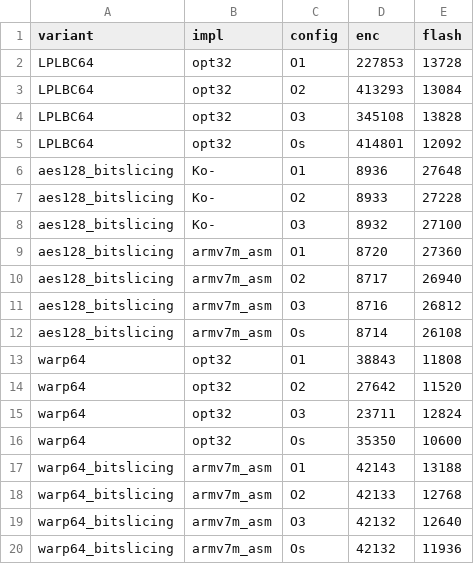
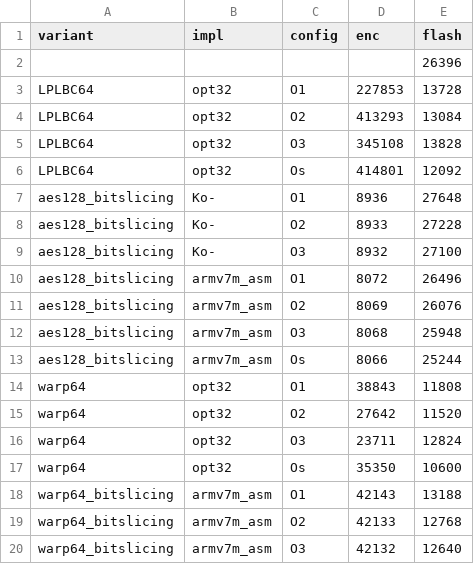
Before and after one commit to jiahaoxiang2000/LCB, a CSV file: benchmarks/l475vg.csv, drawn as a sheet; only a part is shown; the shorter side is filled out with more unchanged rows.

Commit message:
dream data

```diff
--- a/benchmarks/l475vg.csv
+++ b/benchmarks/l475vg.csv
@@ -1,2 +1,3 @@
 variant,impl,config,enc,flash
+,,,,26396
 LPLBC64,opt32,O1,227853,13728
@@ -8,6 +9,6 @@ aes128_bitslicing,Ko-,O2,8933,27228
 aes128_bitslicing,Ko-,O3,8932,27100
-aes128_bitslicing,armv7m_asm,O1,8720,27360
-aes128_bitslicing,armv7m_asm,O2,8717,26940
-aes128_bitslicing,armv7m_asm,O3,8716,26812
-aes128_bitslicing,armv7m_asm,Os,8714,26108
+aes128_bitslicing,armv7m_asm,O1,8072,26496
+aes128_bitslicing,armv7m_asm,O2,8069,26076
+aes128_bitslicing,armv7m_asm,O3,8068,25948
+aes128_bitslicing,armv7m_asm,Os,8066,25244
 warp64,opt32,O1,38843,11808
```
Also changed, not shown: 1 other file.
